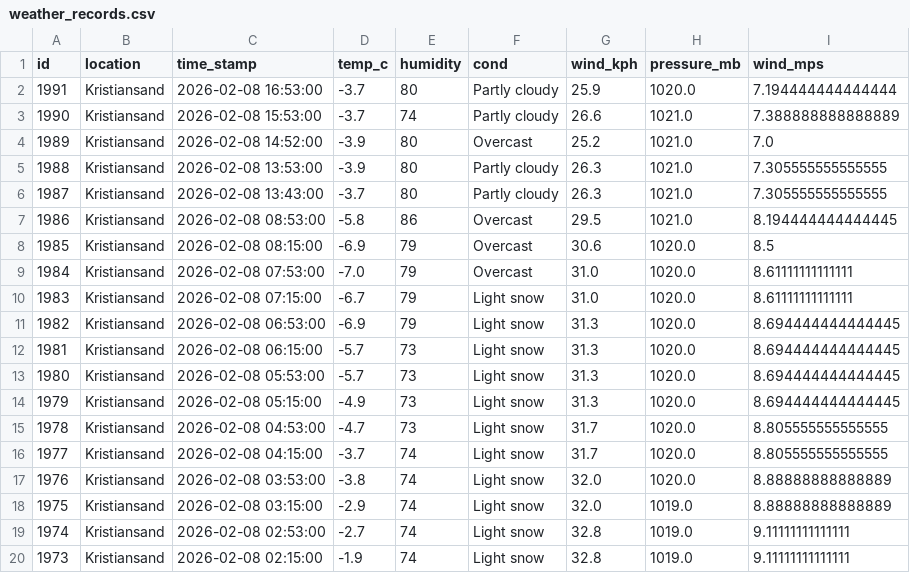
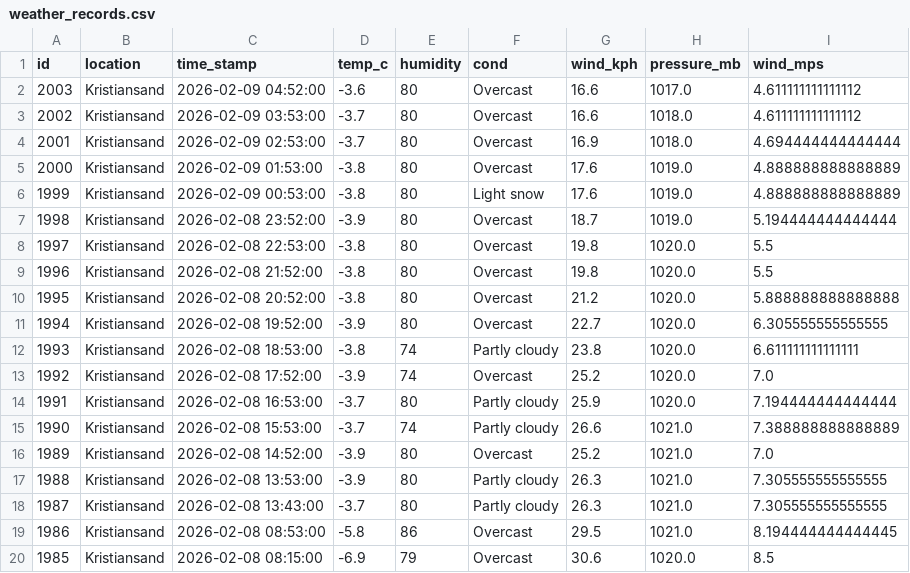
Before and after one commit to Frank-Ellingsen/krs_weather_report, a CSV file: docs/weather_records.csv, drawn as a sheet; only a part is shown; the shorter side is filled out with more unchanged rows; the diff names each change by its address in the sheet, - before the commit and + after, or states it on an @@ line.

```diff
--- a/docs/weather_records.csv
+++ b/docs/weather_records.csv
+row 2: 2003 | Kristiansand | 2026-02-09 04:52:00 | -3.6 | 80 | Overcast | 16.6 | 1017.0 | 4.611111111111112
+row 3: 2002 | Kristiansand | 2026-02-09 03:53:00 | -3.7 | 80 | Overcast | 16.6 | 1018.0 | 4.611111111111112
+row 4: 2001 | Kristiansand | 2026-02-09 02:53:00 | -3.7 | 80 | Overcast | 16.9 | 1018.0 | 4.694444444444444
+row 5: 2000 | Kristiansand | 2026-02-09 01:53:00 | -3.8 | 80 | Overcast | 17.6 | 1019.0 | 4.888888888888889
+row 6: 1999 | Kristiansand | 2026-02-09 00:53:00 | -3.8 | 80 | Light snow | 17.6 | 1019.0 | 4.888888888888889
+row 7: 1998 | Kristiansand | 2026-02-08 23:52:00 | -3.9 | 80 | Overcast | 18.7 | 1019.0 | 5.194444444444444
+row 8: 1997 | Kristiansand | 2026-02-08 22:53:00 | -3.8 | 80 | Overcast | 19.8 | 1020.0 | 5.5
+row 9: 1996 | Kristiansand | 2026-02-08 21:52:00 | -3.8 | 80 | Overcast | 19.8 | 1020.0 | 5.5
+row 10: 1995 | Kristiansand | 2026-02-08 20:52:00 | -3.8 | 80 | Overcast | 21.2 | 1020.0 | 5.888888888888888
+row 11: 1994 | Kristiansand | 2026-02-08 19:52:00 | -3.9 | 80 | Overcast | 22.7 | 1020.0 | 6.305555555555555
+row 12: 1993 | Kristiansand | 2026-02-08 18:53:00 | -3.8 | 74 | Partly cloudy | 23.8 | 1020.0 | 6.611111111111111
+row 13: 1992 | Kristiansand | 2026-02-08 17:52:00 | -3.9 | 74 | Overcast | 25.2 | 1020.0 | 7.0
```
Also changed, not shown: 2 other files.
